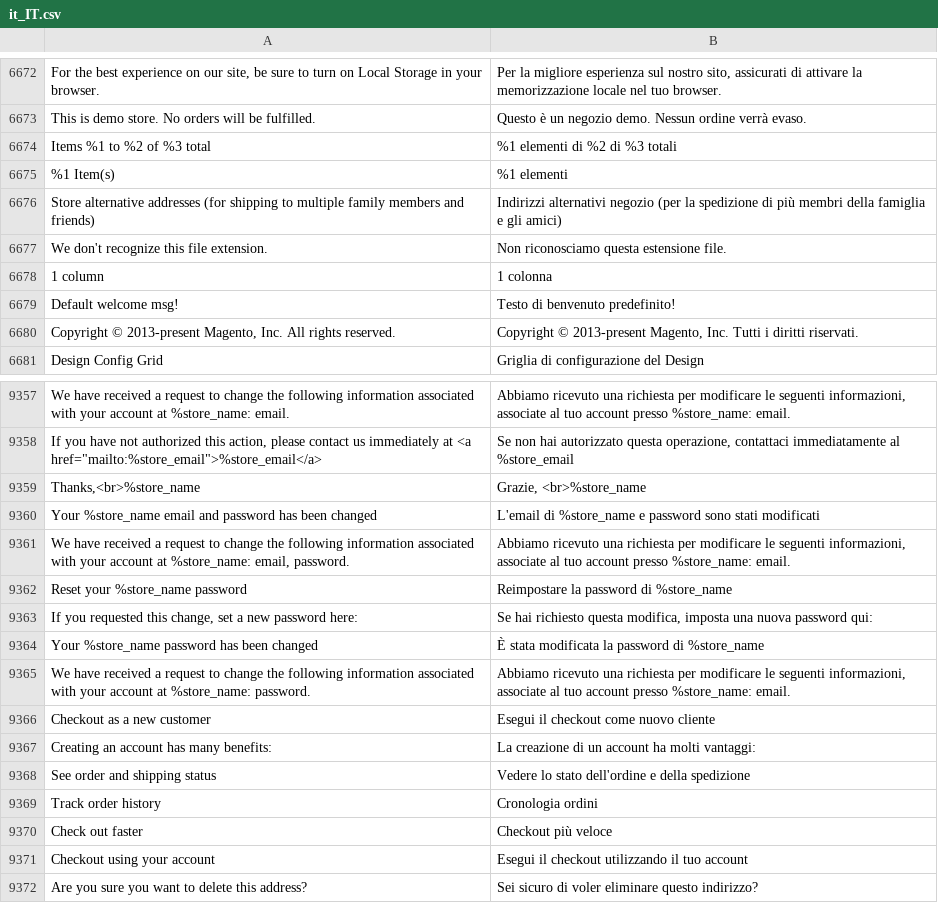
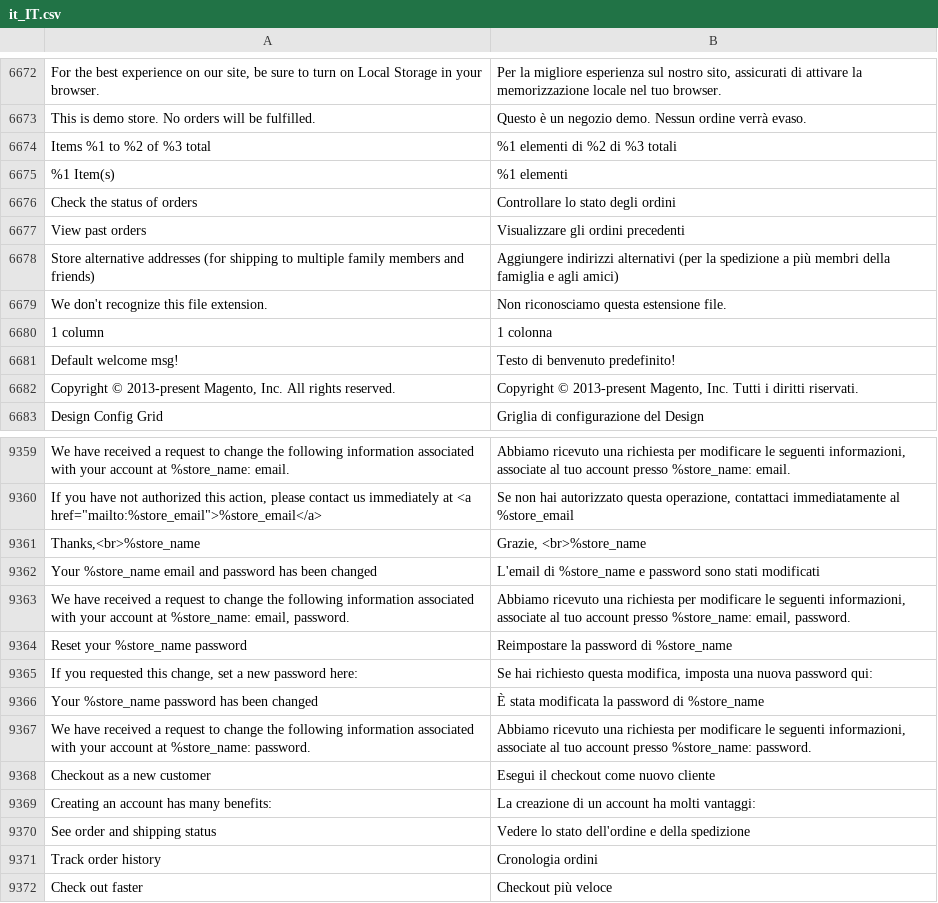
Before and after one commit to magento-l10n/language-it_IT, a CSV file: it_IT.csv, drawn as a sheet; only a part is shown, gaps mark what is left out; the shorter side is filled out with more unchanged rows; addresses are those after the commit; the diff names each change by its address in the sheet, - before the commit and + after, or states it on an @@ line.

Commit message:
Updating translations from Crowdin.

```diff
--- a/it_IT.csv
+++ b/it_IT.csv
+row 6676: Check the status of orders | Controllare lo stato degli ordini
+row 6677: View past orders | Visualizzare gli ordini precedenti
-B6678: Indirizzi alternativi negozio (per la spedizione di più membri della famiglia e gli amici)
+B6678: Aggiungere indirizzi alternativi (per la spedizione a più membri della famiglia e agli amici)
-B9363: …presso %store_name: email.
+B9363: …presso %store_name: email, password.
-B9367: …presso %store_name: email.
+B9367: …presso %store_name: password.
```
